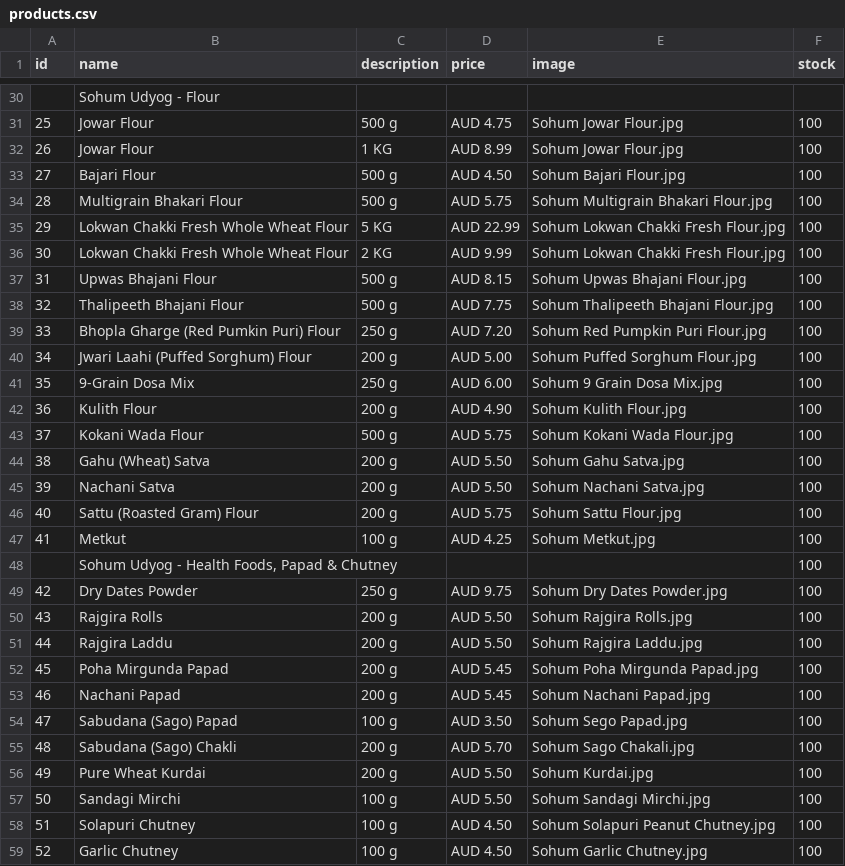
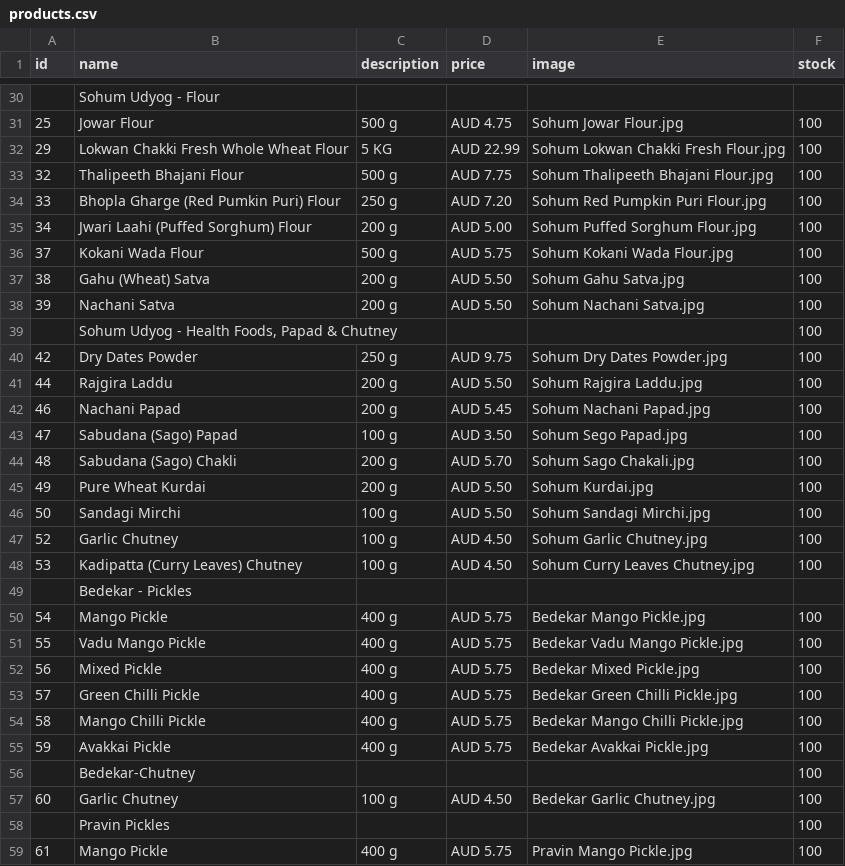
Before and after one commit to hariomfoodswollongong-ops/mywebsite, a CSV file: public/products.csv, drawn as a sheet; only a part is shown, gaps mark what is left out; the shorter side is filled out with more unchanged rows.

Commit message:
Add files via upload

```diff
--- a/public/products.csv
+++ b/public/products.csv
@@ -31,8 +31,3 @@ id,name,description,price,image,stock
 25,Jowar Flour,500 g,AUD 4.75,Sohum Jowar Flour.jpg,100
-26,Jowar Flour,1 KG,AUD 8.99,Sohum Jowar Flour.jpg,100
-27,Bajari Flour,500 g,AUD 4.50,Sohum Bajari Flour.jpg,100
-28,Multigrain Bhakari Flour,500 g,AUD 5.75,Sohum Multigrain Bhakari Flour.jpg,100
 29,Lokwan Chakki Fresh Whole Wheat Flour,5 KG,AUD 22.99,Sohum Lokwan Chakki Fresh Flour.jpg,100
-30,Lokwan Chakki Fresh Whole Wheat Flour,2 KG,AUD 9.99,Sohum Lokwan Chakki Fresh Flour.jpg,100
-31,Upwas Bhajani Flour,500 g,AUD 8.15,Sohum Upwas Bhajani Flour.jpg,100
 32,Thalipeeth Bhajani Flour,500 g,AUD 7.75,Sohum Thalipeeth Bhajani Flour.jpg,100
@@ -40,4 +35,2 @@ id,name,description,price,image,stock
 34,Jwari Laahi (Puffed Sorghum) Flour,200 g,AUD 5.00,Sohum Puffed Sorghum Flour.jpg,100
-35,9-Grain Dosa Mix,250 g,AUD 6.00,Sohum 9 Grain Dosa Mix.jpg,100
-36,Kulith Flour,200 g,AUD 4.90,Sohum Kulith Flour.jpg,100
 37,Kokani Wada Flour,500 g,AUD 5.75,Sohum Kokani Wada Flour.jpg,100
@@ -45,9 +38,5 @@ id,name,description,price,image,stock
 39,Nachani Satva,200 g,AUD 5.50,Sohum Nachani Satva.jpg,100
-40,Sattu (Roasted Gram) Flour,200 g,AUD 5.75,Sohum Sattu Flour.jpg,100
-41,Metkut,100 g,AUD 4.25,Sohum Metkut.jpg,100
 ,"Sohum Udyog  - Health Foods, Papad & Chutney",,,,100
 42,Dry Dates Powder,250 g,AUD 9.75,Sohum Dry Dates Powder.jpg,100
-43,Rajgira Rolls,200 g,AUD 5.50,Sohum Rajgira Rolls.jpg,100
 44,Rajgira Laddu,200 g,AUD 5.50,Sohum Rajgira Laddu.jpg,100
-45,Poha Mirgunda Papad,200 g,AUD 5.45,Sohum Poha Mirgunda Papad.jpg,100
 46,Nachani Papad,200 g,AUD 5.45,Sohum Nachani Papad.jpg,100
@@ -57,3 +46,2 @@ id,name,description,price,image,stock
 50,Sandagi Mirchi,100 g,AUD 5.50,Sohum Sandagi Mirchi.jpg,100
-51,Solapuri Chutney,100 g,AUD 4.50,Sohum Solapuri Peanut Chutney.jpg,100
 52,Garlic Chutney,100 g,AUD 4.50,Sohum Garlic Chutney.jpg,100
```
